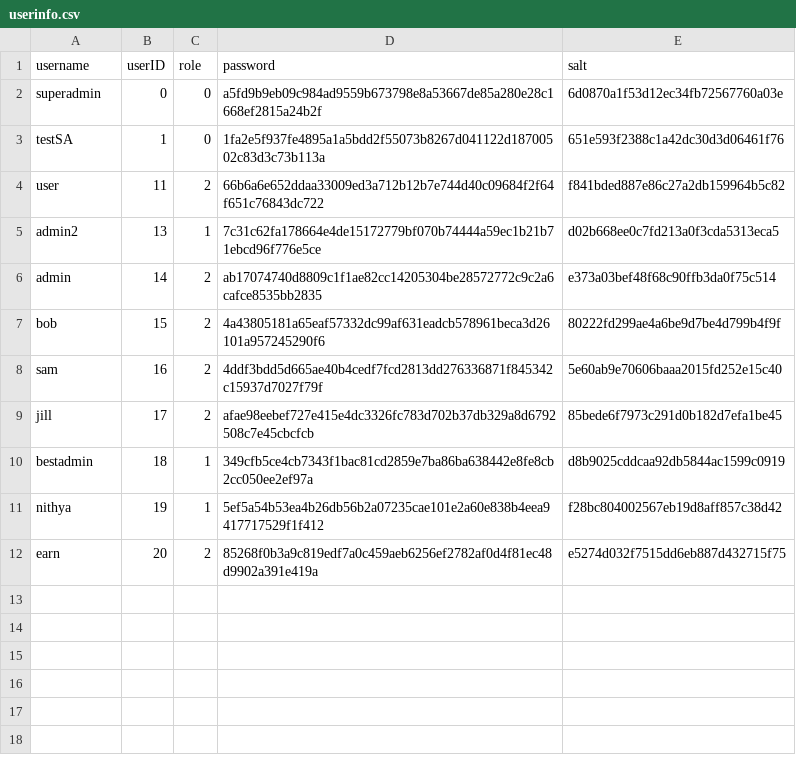
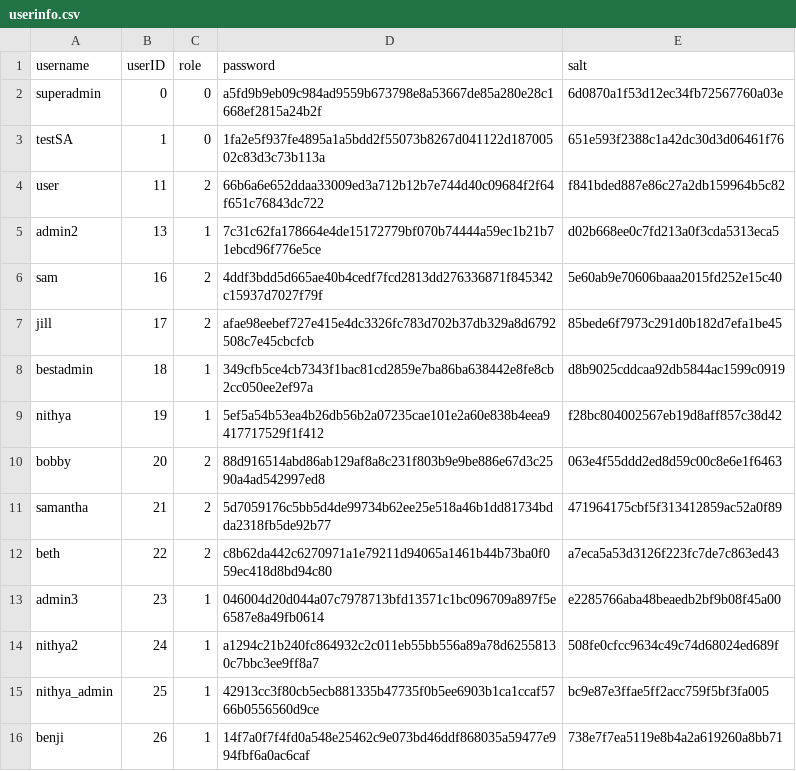
Before and after one commit to earnwong/secureSnap, a CSV file: server/userinfo.csv, drawn as a sheet.

Commit message:
added one time passcode, fixed bugs related to create user, fixed delete bugs

```diff
--- a/server/userinfo.csv
+++ b/server/userinfo.csv
@@ -5,4 +5,2 @@ user,11,2,66b6a6e652ddaa33009ed3a712b12b7e744d40c09684f2f64f651c76843dc722,f841b
 admin2,13,1,7c31c62fa178664e4de15172779bf070b74444a59ec1b21b71ebcd96f776e5ce,d02b668ee0c7fd213a0f3cda5313eca5
-admin,14,2,ab17074740d8809c1f1ae82cc14205304be28572772c9c2a6cafce8535bb2835,e373a03bef48f68c90ffb3da0f75c514
-bob,15,2,4a43805181a65eaf57332dc99af631eadcb578961beca3d26101a957245290f6,80222fd299ae4a6be9d7be4d799b4f9f
 sam,16,2,4ddf3bdd5d665ae40b4cedf7fcd2813dd276336871f845342c15937d7027f79f,5e60ab9e70606baaa2015fd252e15c40
@@ -11,2 +9,8 @@ bestadmin,18,1,349cfb5ce4cb7343f1bac81cd2859e7ba86ba638442e8fe8cb2cc050ee2ef97a,
 nithya,19,1,5ef5a54b53ea4b26db56b2a07235cae101e2a60e838b4eea9417717529f1f412,f28bc804002567eb19d8aff857c38d42
-earn,20,2,85268f0b3a9c819edf7a0c459aeb6256ef2782af0d4f81ec48d9902a391e419a,e5274d032f7515dd6eb887d432715f75
+bobby,20,2,88d916514abd86ab129af8a8c231f803b9e9be886e67d3c2590a4ad542997ed8,063e4f55ddd2ed8d59c00c8e6e1f6463
+samantha,21,2,5d7059176c5bb5d4de99734b62ee25e518a46b1dd81734bdda2318fb5de92b77,471964175cbf5f313412859ac52a0f89
+beth,22,2,c8b62da442c6270971a1e79211d94065a1461b44b73ba0f059ec418d8bd94c80,a7eca5a53d3126f223fc7de7c863ed43
+admin3,23,1,046004d20d044a07c7978713bfd13571c1bc096709a897f5e6587e8a49fb0614,e2285766aba48beaedb2bf9b08f45a00
+nithya2,24,1,a1294c21b240fc864932c2c011eb55bb556a89a78d62558130c7bbc3ee9ff8a7,508fe0cfcc9634c49c74d68024ed689f
+nithya_admin,25,1,42913cc3f80cb5ecb881335b47735f0b5ee6903b1ca1ccaf5766b0556560d9ce,bc9e87e3ffae5ff2acc759f5bf3fa005
+benji,26,1,14f7a0f7f4fd0a548e25462c9e073bd46ddf868035a59477e994fbf6a0ac6caf,738e7f7ea5119e8b4a2a619260a8bb71
```
Also changed, not shown: 5 other files.
